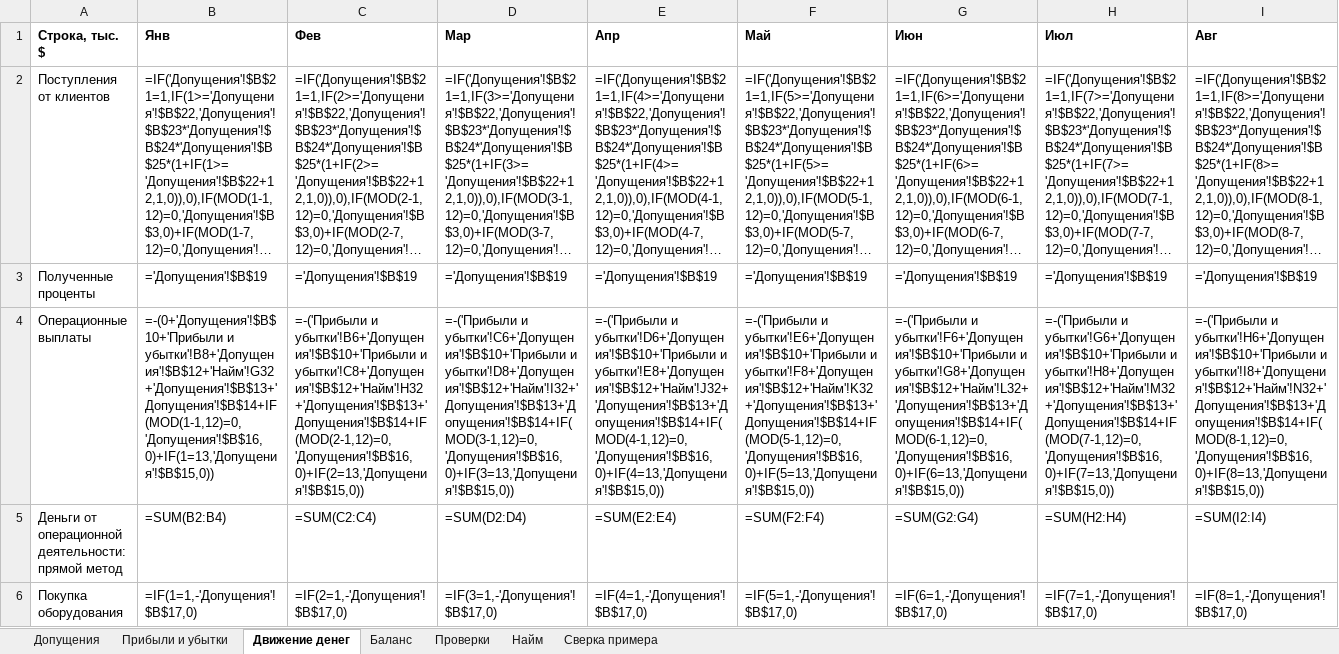
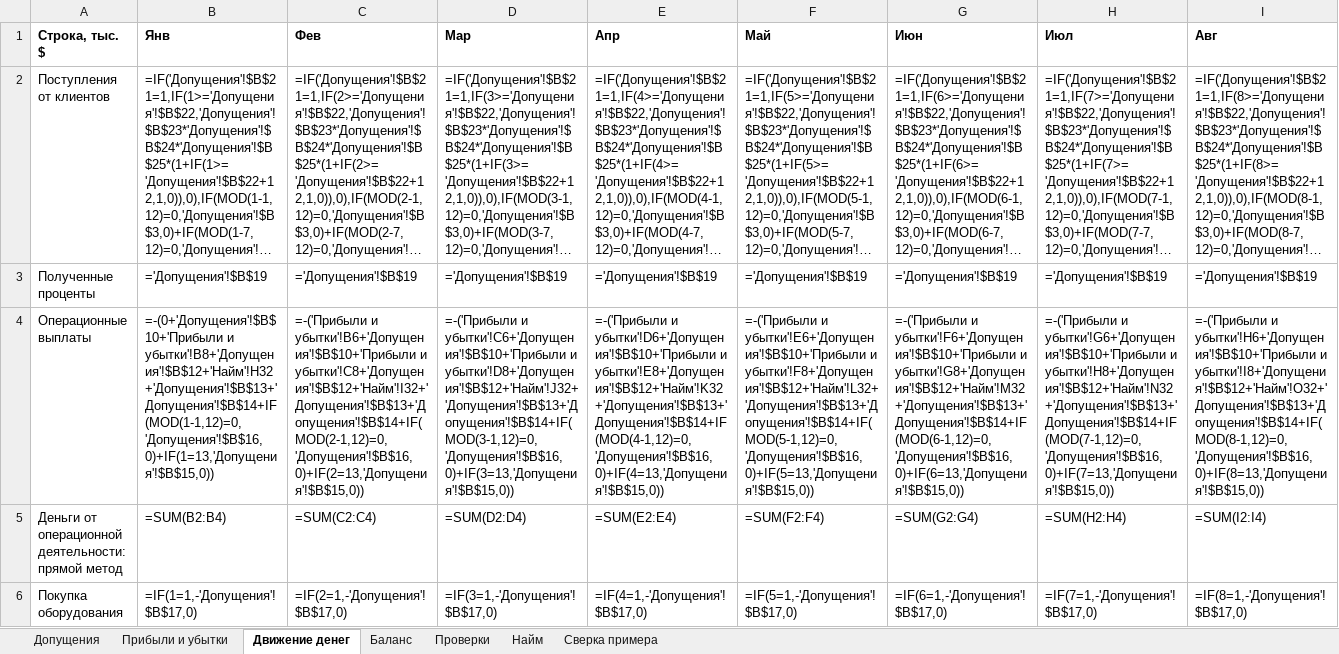
Before and after one commit to damn-academy/devops-trainer, an Excel workbook: web/public/templates/infraseed-model.xlsx, sheet Движение денег, drawn as a sheet; only a part is shown; long unchanged cells end in …; values as stored, in another font and other column widths than the file's, no borders; formulas without a stored value are shown as written; the diff covers the shown part only; the diff names each change by its address in the sheet, - before the commit and + after, or states it on an @@ line.

```diff
--- a/web/public/templates/infraseed-model.xlsx (sheet Движение денег)
+++ b/web/public/templates/infraseed-model.xlsx (sheet Движение денег)
-B4 (Янв): =-(0+'Допущения'!$B$10+'Прибыли и убытки'!B8+'Допущения'!$B$12+'Найм'!G32+'Допущения'!$B$13+'Допущения'!$B$14+IF(MOD(1-1,12)=0,'Допущения'!$B$16,0)+IF(1=13,'Допущения'!$B$15,0))
+B4 (Янв): =-(0+'Допущения'!$B$10+'Прибыли и убытки'!B8+'Допущения'!$B$12+'Найм'!H32+'Допущения'!$B$13+'Допущения'!$B$14+IF(MOD(1-1,12)=0,'Допущения'!$B$16,0)+IF(1=13,'Допущения'!$B$15,0))
-C4 (Фев): …убытки'!B6+'Допущения'!$B$10+'Прибыли и убытки'!C8+'Допущения'!$B$12+'Найм'!H32+'Допущения'!$B$13+'Допущения'!$B$14+IF(MOD(2-1,12)=0,'Допущения'!$B$16,0)+IF(2=13,'Допущения'!$B$15,0))
+C4 (Фев): …убытки'!B6+'Допущения'!$B$10+'Прибыли и убытки'!C8+'Допущения'!$B$12+'Найм'!I32+'Допущения'!$B$13+'Допущения'!$B$14+IF(MOD(2-1,12)=0,'Допущения'!$B$16,0)+IF(2=13,'Допущения'!$B$15,0))
-D4 (Мар): …убытки'!C6+'Допущения'!$B$10+'Прибыли и убытки'!D8+'Допущения'!$B$12+'Найм'!I32+'Допущения'!$B$13+'Допущения'!$B$14+IF(MOD(3-1,12)=0,'Допущения'!$B$16,0)+IF(3=13,'Допущения'!$B$15,0))
+D4 (Мар): …убытки'!C6+'Допущения'!$B$10+'Прибыли и убытки'!D8+'Допущения'!$B$12+'Найм'!J32+'Допущения'!$B$13+'Допущения'!$B$14+IF(MOD(3-1,12)=0,'Допущения'!$B$16,0)+IF(3=13,'Допущения'!$B$15,0))
-E4 (Апр): …убытки'!D6+'Допущения'!$B$10+'Прибыли и убытки'!E8+'Допущения'!$B$12+'Найм'!J32+'Допущения'!$B$13+'Допущения'!$B$14+IF(MOD(4-1,12)=0,'Допущения'!$B$16,0)+IF(4=13,'Допущения'!$B$15,0))
+E4 (Апр): …убытки'!D6+'Допущения'!$B$10+'Прибыли и убытки'!E8+'Допущения'!$B$12+'Найм'!K32+'Допущения'!$B$13+'Допущения'!$B$14+IF(MOD(4-1,12)=0,'Допущения'!$B$16,0)+IF(4=13,'Допущения'!$B$15,0))
-F4 (Май): …убытки'!E6+'Допущения'!$B$10+'Прибыли и убытки'!F8+'Допущения'!$B$12+'Найм'!K32+'Допущения'!$B$13+'Допущения'!$B$14+IF(MOD(5-1,12)=0,'Допущения'!$B$16,0)+IF(5=13,'Допущения'!$B$15,0))
+F4 (Май): …убытки'!E6+'Допущения'!$B$10+'Прибыли и убытки'!F8+'Допущения'!$B$12+'Найм'!L32+'Допущения'!$B$13+'Допущения'!$B$14+IF(MOD(5-1,12)=0,'Допущения'!$B$16,0)+IF(5=13,'Допущения'!$B$15,0))
-G4 (Июн): …убытки'!F6+'Допущения'!$B$10+'Прибыли и убытки'!G8+'Допущения'!$B$12+'Найм'!L32+'Допущения'!$B$13+'Допущения'!$B$14+IF(MOD(6-1,12)=0,'Допущения'!$B$16,0)+IF(6=13,'Допущения'!$B$15,0))
+G4 (Июн): …убытки'!F6+'Допущения'!$B$10+'Прибыли и убытки'!G8+'Допущения'!$B$12+'Найм'!M32+'Допущения'!$B$13+'Допущения'!$B$14+IF(MOD(6-1,12)=0,'Допущения'!$B$16,0)+IF(6=13,'Допущения'!$B$15,0))
-H4 (Июл): …убытки'!G6+'Допущения'!$B$10+'Прибыли и убытки'!H8+'Допущения'!$B$12+'Найм'!M32+'Допущения'!$B$13+'Допущения'!$B$14+IF(MOD(7-1,12)=0,'Допущения'!$B$16,0)+IF(7=13,'Допущения'!$B$15,0))
+H4 (Июл): …убытки'!G6+'Допущения'!$B$10+'Прибыли и убытки'!H8+'Допущения'!$B$12+'Найм'!N32+'Допущения'!$B$13+'Допущения'!$B$14+IF(MOD(7-1,12)=0,'Допущения'!$B$16,0)+IF(7=13,'Допущения'!$B$15,0))
-I4 (Авг): …убытки'!H6+'Допущения'!$B$10+'Прибыли и убытки'!I8+'Допущения'!$B$12+'Найм'!N32+'Допущения'!$B$13+'Допущения'!$B$14+IF(MOD(8-1,12)=0,'Допущения'!$B$16,0)+IF(8=13,'Допущения'!$B$15,0))
+I4 (Авг): …убытки'!H6+'Допущения'!$B$10+'Прибыли и убытки'!I8+'Допущения'!$B$12+'Найм'!O32+'Допущения'!$B$13+'Допущения'!$B$14+IF(MOD(8-1,12)=0,'Допущения'!$B$16,0)+IF(8=13,'Допущения'!$B$15,0))
```
Also changed, not shown: 10 edited cells elsewhere in this sheet, sheet Найм, sheet Прибыли и убытки, web/public/templates/infraseed-model-en.xlsx, 2 other files.
